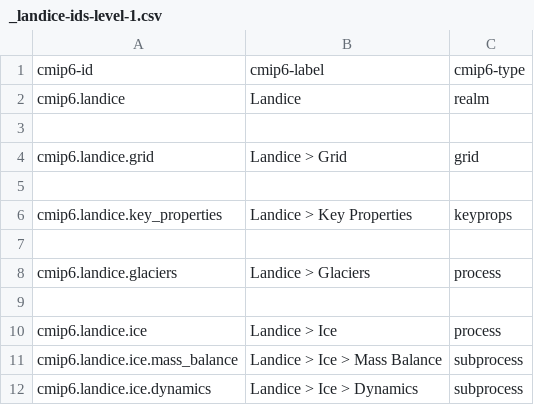
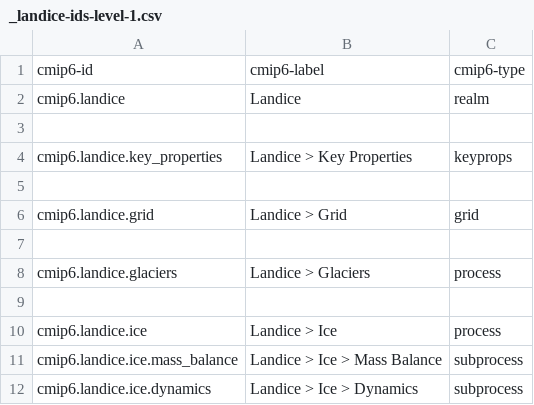
Before and after one commit to ES-DOC/cmip6-specializations-landice, a CSV file: _landice-ids-level-1.csv, drawn as a sheet.

Commit message:
Regenerated specializations for cmip6Updated viewer.  Updated short tables.

```diff
--- a/_landice-ids-level-1.csv
+++ b/_landice-ids-level-1.csv
@@ -3,5 +3,5 @@ cmip6.landice, Landice, realm
 , ,
+cmip6.landice.key_properties, Landice > Key Properties, keyprops
+, ,
 cmip6.landice.grid, Landice > Grid, grid
-, ,
-cmip6.landice.key_properties, Landice > Key Properties, keyprops
 , ,
```
Also changed, not shown: _landice-ids-level-3.csv, 10 other files.
